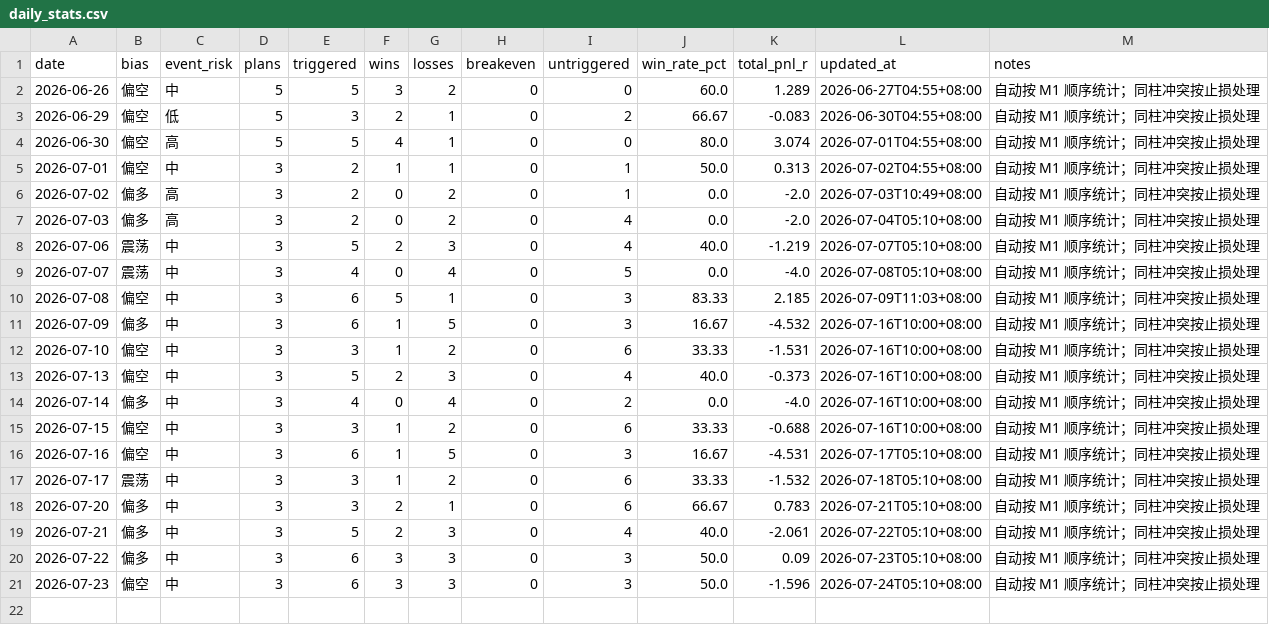
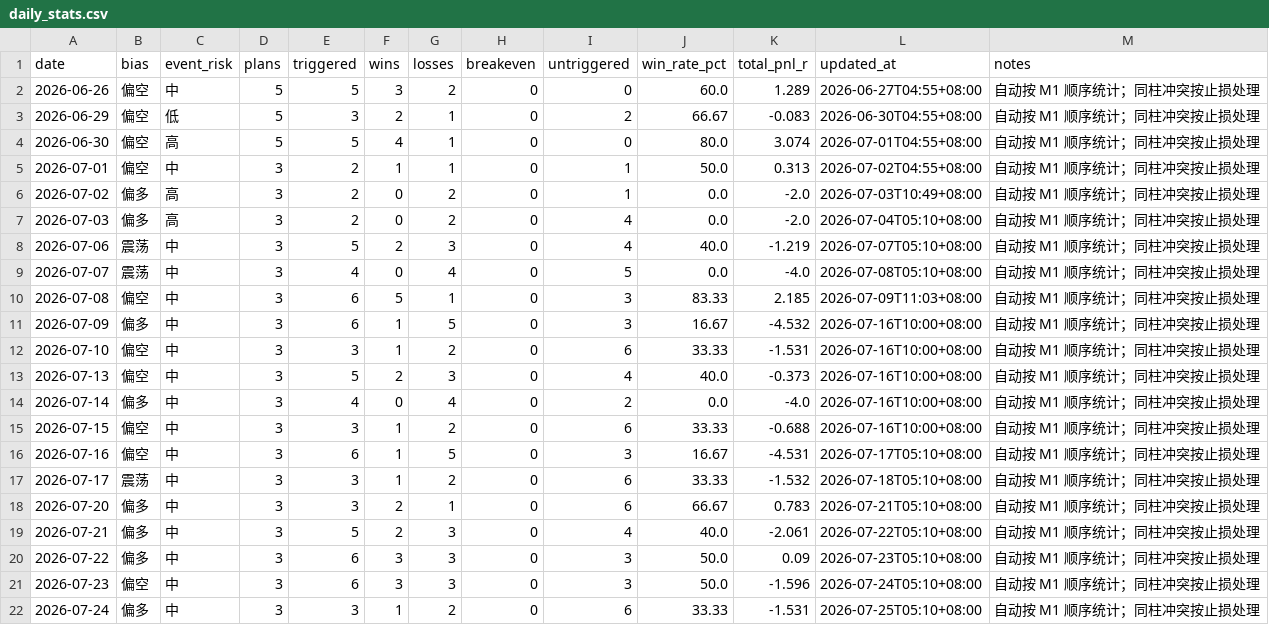
Before and after one commit to MatrixChoi/gold-advisor-dashboard, a CSV file: data/daily_stats.csv, drawn as a sheet.

```diff
--- a/data/daily_stats.csv
+++ b/data/daily_stats.csv
@@ -21 +21,2 @@ date,bias,event_risk,plans,triggered,wins,losses,breakeven,untriggered,win_rate_
 2026-07-23,偏空,中,3,6,3,3,0,3,50.0,-1.596,2026-07-24T05:10+08:00,自动按 M1 顺序统计；同柱冲突按止损处理
+2026-07-24,偏多,中,3,3,1,2,0,6,33.33,-1.531,2026-07-25T05:10+08:00,自动按 M1 顺序统计；同柱冲突按止损处理
```
Also changed, not shown: data/trades.csv, 3 other files.
